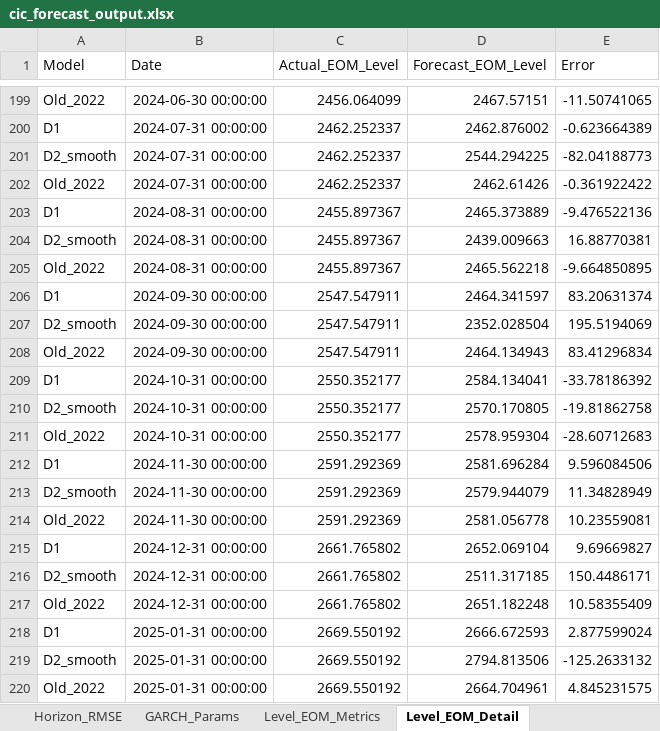
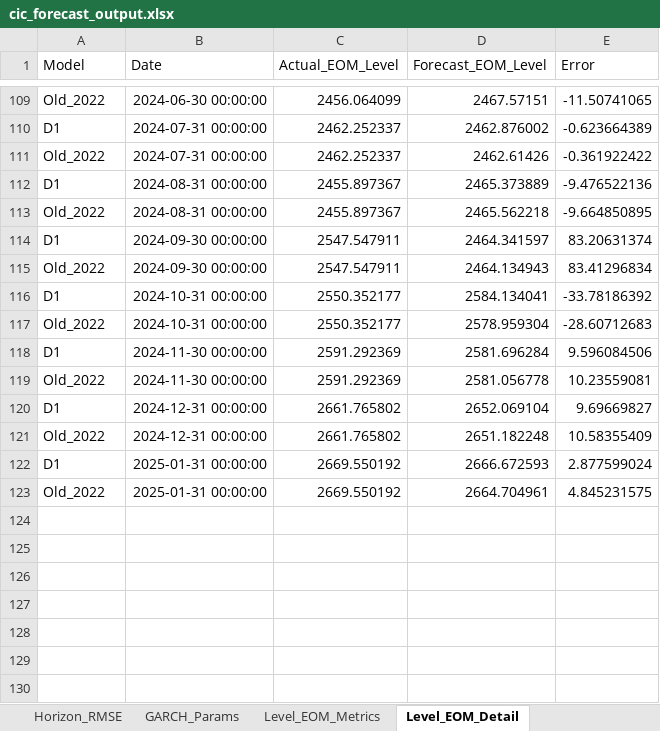
Before and after one commit to ManeeratG/CIC_forecasting, an Excel workbook: cic_forecast_output.xlsx, sheet Level_EOM_Detail, drawn as a sheet; only a part is shown, gaps mark what is left out; values as stored, in another font and other column widths than the file's, no borders; the diff covers the shown part only; the diff names each change by its address in the sheet, - before the commit and + after, or states it on an @@ line.

```diff
--- a/cic_forecast_output.xlsx (sheet Level_EOM_Detail)
+++ b/cic_forecast_output.xlsx (sheet Level_EOM_Detail)
-row 201: D2_smooth | 2024-07-31 00:00:00 | 2462.252337 | 2544.294225 | -82.04188773
-row 204: D2_smooth | 2024-08-31 00:00:00 | 2455.897367 | 2439.009663 | 16.88770381
-row 207: D2_smooth | 2024-09-30 00:00:00 | 2547.547911 | 2352.028504 | 195.5194069
-row 210: D2_smooth | 2024-10-31 00:00:00 | 2550.352177 | 2570.170805 | -19.81862758
-row 213: D2_smooth | 2024-11-30 00:00:00 | 2591.292369 | 2579.944079 | 11.34828949
-row 216: D2_smooth | 2024-12-31 00:00:00 | 2661.765802 | 2511.317185 | 150.4486171
-row 219: D2_smooth | 2025-01-31 00:00:00 | 2669.550192 | 2794.813506 | -125.2633132
```
Also changed, not shown: 90 removed rows elsewhere in this sheet, sheet Eval_Main, sheet InSample_Main, sheet Benchmark_Metrics, sheet Rolling_RMSE, sheet Horizon_RMSE, sheet Level_EOM_Metrics, 2 more sheets, other sheet tabs, 11 other files.
